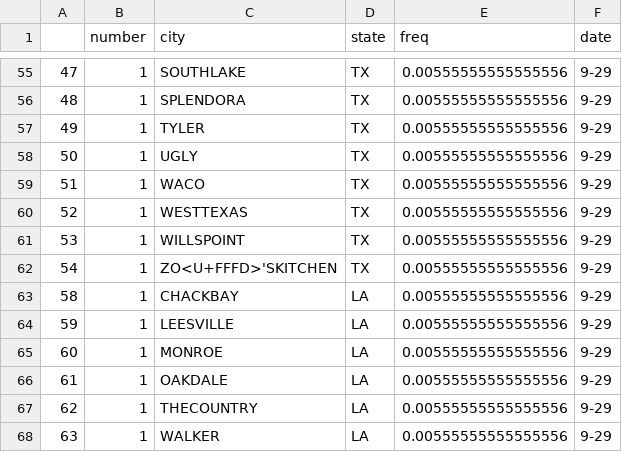
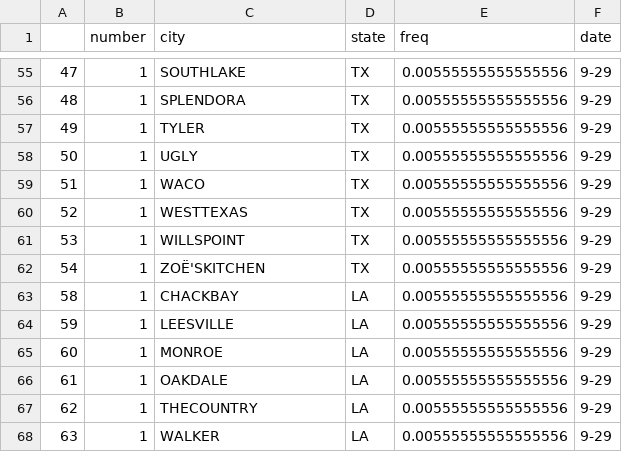
Before and after one commit to mmtxt/final_project_ads_xt, a CSV file: citys_9_29.csv, drawn as a sheet; only a part is shown, gaps mark what is left out; the diff names each change by its address in the sheet, - before the commit and + after, or states it on an @@ line.

```diff
--- a/citys_9_29.csv
+++ b/citys_9_29.csv
-C62 (city): ZO<U+FFFD>'SKITCHEN
+C62 (city): ZOË'SKITCHEN
```
Also changed, not shown: citys_9_8.csv, loc_9_4.csv, 18 other files.
